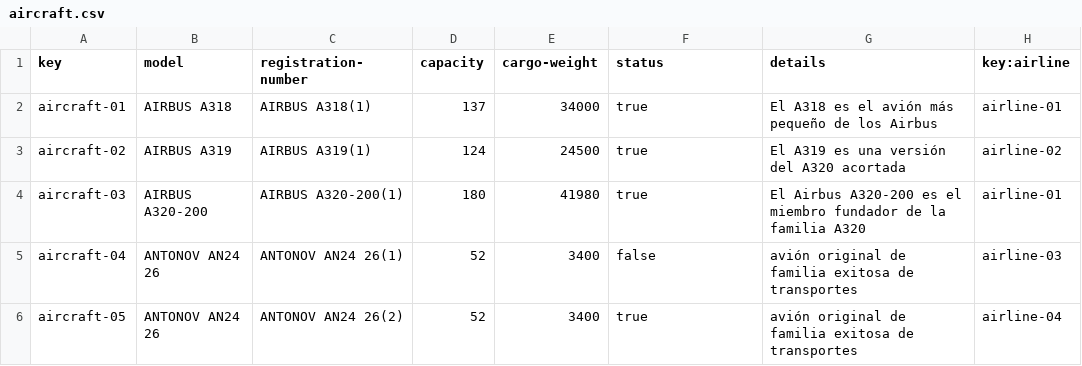
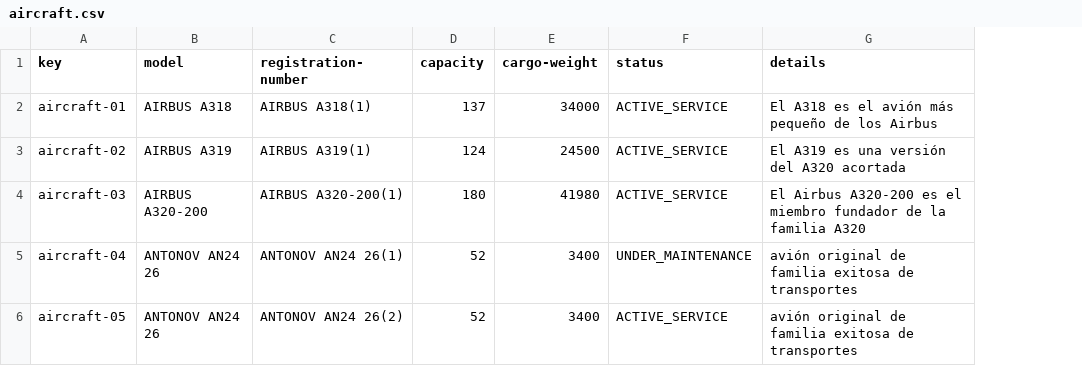
Before and after one commit to DP2-C1-068/Acme-ANS-D04, a CSV file: src/main/resources/WEB-INF/data/sample/aircraft.csv, drawn as a sheet; the diff names each change by its address in the sheet, - before the commit and + after, or states it on an @@ line.

```diff
--- a/src/main/resources/WEB-INF/data/sample/aircraft.csv
+++ b/src/main/resources/WEB-INF/data/sample/aircraft.csv
-column H (key:airline), rows 2-6: airline-01 | airline-02 | airline-01 | airline-03 | airline-04
-F2:F4 (status): true
+F2:F4 (status): ACTIVE_SERVICE
-F5 (status): false
+F5 (status): UNDER_MAINTENANCE
-F6 (status): true
+F6 (status): ACTIVE_SERVICE
```
Also changed, not shown: src/main/resources/WEB-INF/data/sample/maintenance-record.csv, src/main/resources/WEB-INF/data/sample/review.csv, 25 other files.
